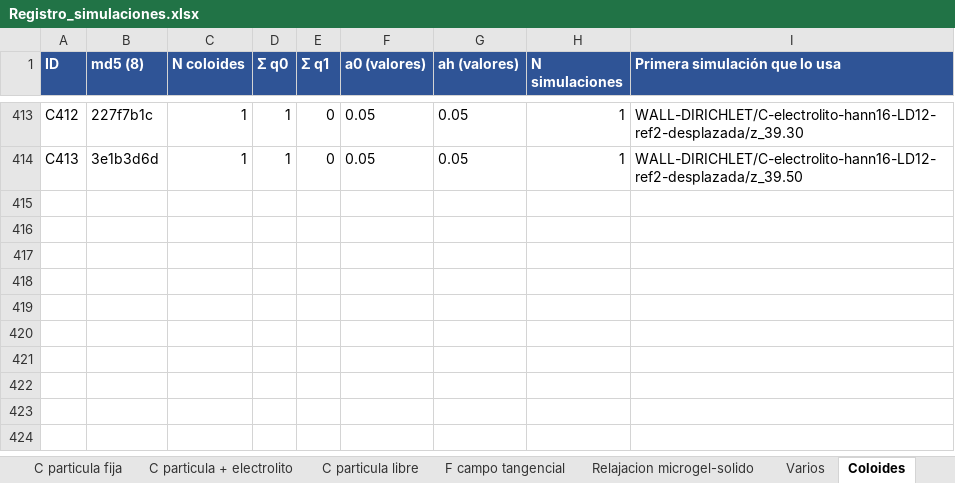
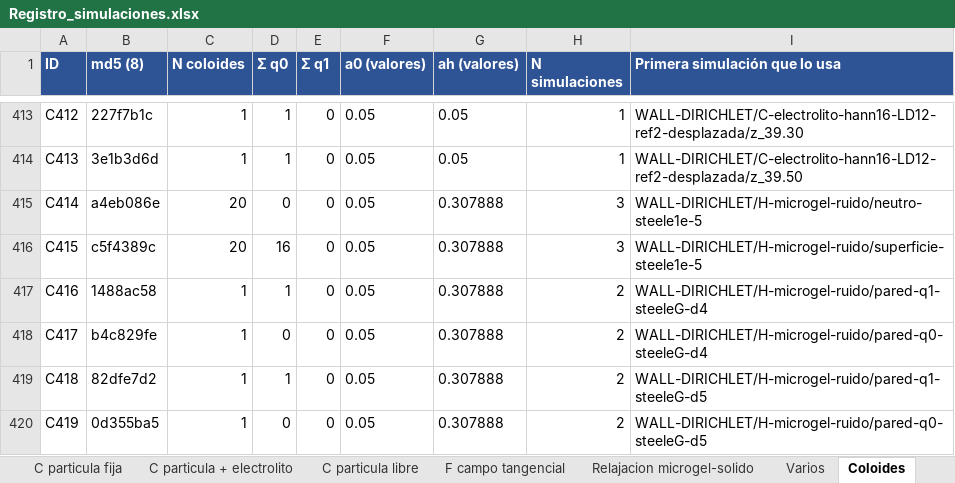
Before and after one commit to DanoLV/ludwig, an Excel workbook: capacitor/Registro_simulaciones.xlsx, sheet Coloides, drawn as a sheet; only a part is shown, gaps mark what is left out; values as stored, in another font and other column widths than the file's, no borders; the diff names each change by its address in the sheet, - before the commit and + after, or states it on an @@ line.

```diff
--- a/capacitor/Registro_simulaciones.xlsx (sheet Coloides)
+++ b/capacitor/Registro_simulaciones.xlsx (sheet Coloides)
+row 415: C414 | a4eb086e | 20 | 0 | 0 | 0.05 | 0.307888 | 3 | WALL-DIRICHLET/H-microgel-ruido/neutro-steele1e-5
+row 416: C415 | c5f4389c | 20 | 16 | 0 | 0.05 | 0.307888 | 3 | WALL-DIRICHLET/H-microgel-ruido/superficie-steele1e-5
+row 417: C416 | 1488ac58 | 1 | 1 | 0 | 0.05 | 0.307888 | 2 | WALL-DIRICHLET/H-microgel-ruido/pared-q1-steeleG-d4
+row 418: C417 | b4c829fe | 1 | 0 | 0 | 0.05 | 0.307888 | 2 | WALL-DIRICHLET/H-microgel-ruido/pared-q0-steeleG-d4
+row 419: C418 | 82dfe7d2 | 1 | 1 | 0 | 0.05 | 0.307888 | 2 | WALL-DIRICHLET/H-microgel-ruido/pared-q1-steeleG-d5
+row 420: C419 | 0d355ba5 | 1 | 0 | 0 | 0.05 | 0.307888 | 2 | WALL-DIRICHLET/H-microgel-ruido/pared-q0-steeleG-d5
```
Also changed, not shown: sheet Varios, sheet Relajacion microgel-solido, sheet Capacitor sin particula, sheet C particula libre, sheet F campo tangencial, sheet C particula fija, 2 more sheets, hidden cells, microgel/Registro_simulaciones.xlsx, 51 other files.
